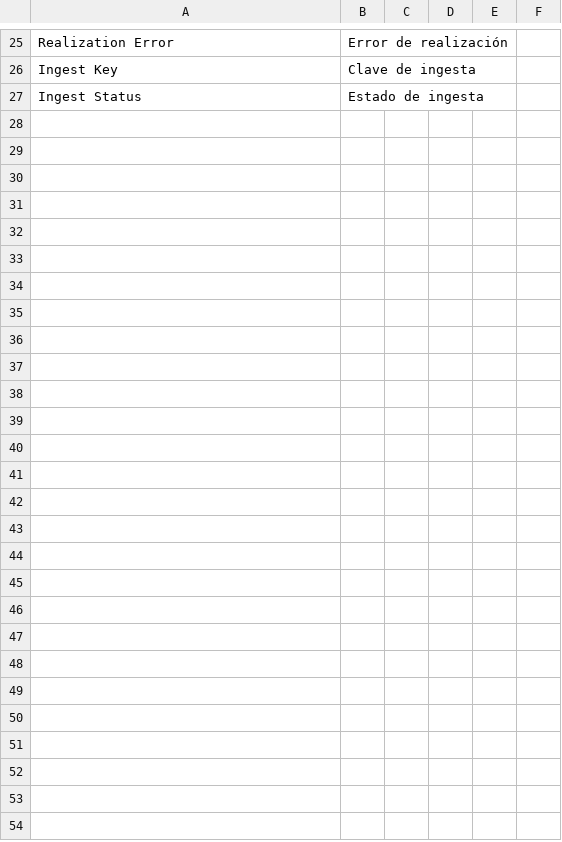
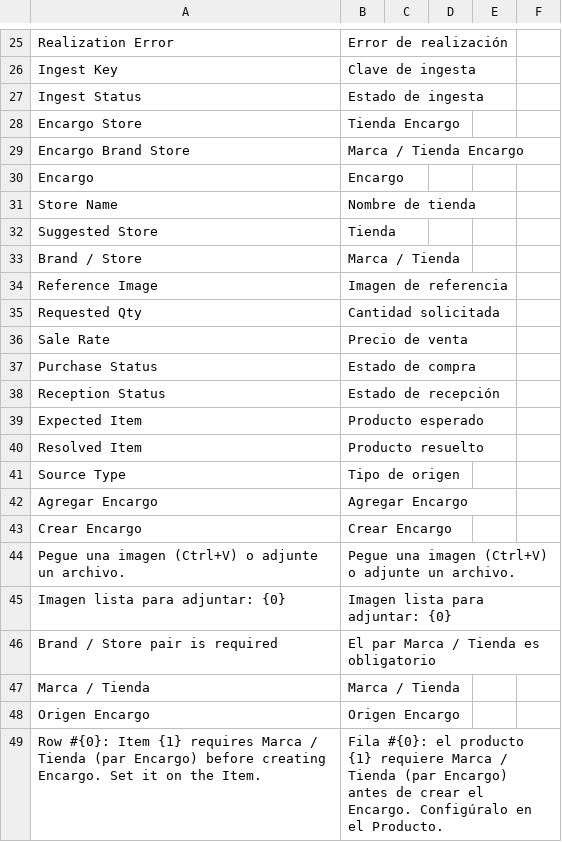
Before and after one commit to mcandiav/erpn_custom, a CSV file: erpn_custom/translations/es.csv, drawn as a sheet; only a part is shown, gaps mark what is left out; the diff names each change by its address in the sheet, - before the commit and + after, or states it on an @@ line.

Commit message:
[16.0.38] feat: Encargo desktop menu, ES labels, Item brand-store pair

```diff
--- a/erpn_custom/translations/es.csv
+++ b/erpn_custom/translations/es.csv
+row 28: Encargo Store | Tienda Encargo
+row 29: Encargo Brand Store | Marca / Tienda Encargo
+row 30: Encargo | Encargo
+row 31: Store Name | Nombre de tienda
+row 32: Suggested Store | Tienda
+row 33: Brand / Store | Marca / Tienda
+row 34: Reference Image | Imagen de referencia
+row 35: Requested Qty | Cantidad solicitada
+row 36: Sale Rate | Precio de venta
+row 37: Purchase Status | Estado de compra
+row 38: Reception Status | Estado de recepción
+row 39: Expected Item | Producto esperado
+row 40: Resolved Item | Producto resuelto
+row 41: Source Type | Tipo de origen
+row 42: Agregar Encargo | Agregar Encargo
+row 43: Crear Encargo | Crear Encargo
+row 44: Pegue una imagen (Ctrl+V) o adjunte un archivo. | Pegue una imagen (Ctrl+V) o adjunte un archivo.
+row 45: Imagen lista para adjuntar: {0} | Imagen lista para adjuntar: {0}
+row 46: Brand / Store pair is required | El par Marca / Tienda es obligatorio
+row 47: Marca / Tienda | Marca / Tienda
+row 48: Origen Encargo | Origen Encargo
+row 49: Row #{0}: Item {1} requires Marca / Tienda (par Encargo) before creating Encargo. Set it on the Item. | Fila #{0}: el producto {1} requiere Marca / Tienda (par Encargo) antes de crear el Encargo. Configúralo en el Producto.
```
Also changed, not shown: 14 other files.
